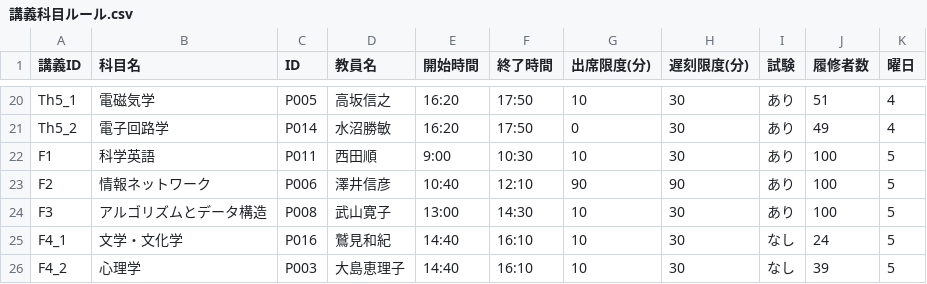
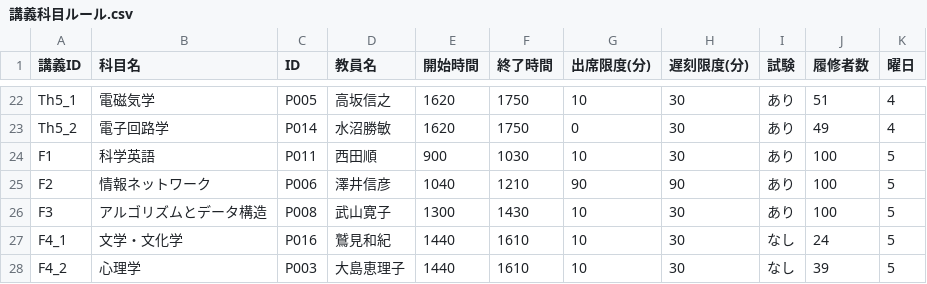
Before and after one commit to wata712/team6, a CSV file: data/講義科目ルール.csv, drawn as a sheet; only a part is shown, gaps mark what is left out; addresses are those after the commit; the diff covers the shown part only; the diff names each change by its address in the sheet, - before the commit and + after, or states it on an @@ line.

```diff
--- a/data/講義科目ルール.csv
+++ b/data/講義科目ルール.csv
-E22:E23 (開始時間): 16:20
+E22:E23 (開始時間): 1620
-F22:F23 (終了時間): 17:50
+F22:F23 (終了時間): 1750
-E24 (開始時間): 9:00
+E24 (開始時間): 900
-F24 (終了時間): 10:30
+F24 (終了時間): 1030
-E25 (開始時間): 10:40
+E25 (開始時間): 1040
-F25 (終了時間): 12:10
+F25 (終了時間): 1210
-E26 (開始時間): 13:00
+E26 (開始時間): 1300
-F26 (終了時間): 14:30
+F26 (終了時間): 1430
-E27:E28 (開始時間): 14:40
+E27:E28 (開始時間): 1440
-F27:F28 (終了時間): 16:10
+F27:F28 (終了時間): 1610
```
Also changed, not shown: 2 added rows and 36 edited cells elsewhere in this file, 2 other files.
